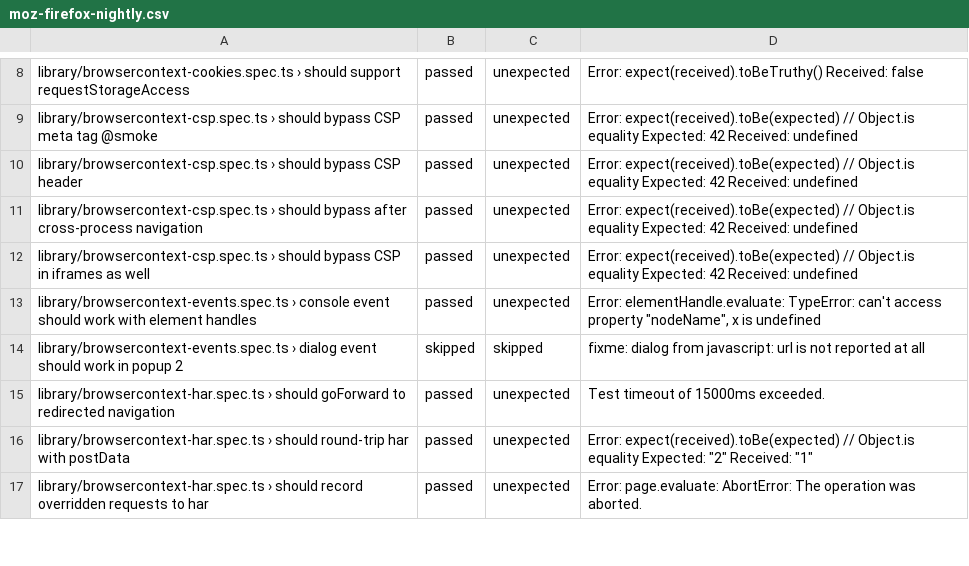
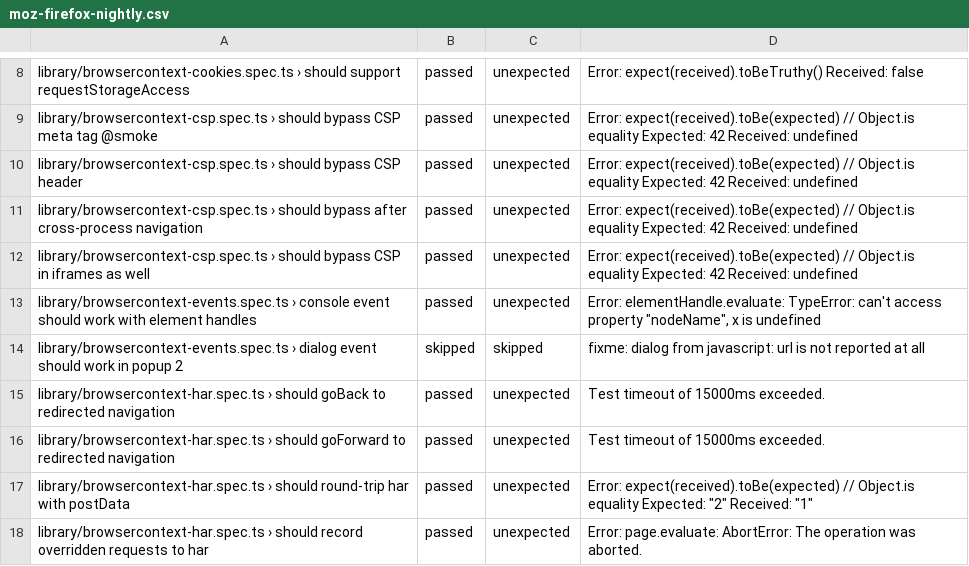
Before and after one commit to microsoft/playwright, a CSV file: moz-firefox-nightly.csv, drawn as a sheet; only a part is shown, gaps mark what is left out; the diff covers the shown part only; the diff names each change by its address in the sheet, - before the commit and + after, or states it on an @@ line.

```diff
--- a/moz-firefox-nightly.csv
+++ b/moz-firefox-nightly.csv
+row 15: library/browsercontext-har.spec.ts › should goBack to redirected navigation | passed | unexpected | Test timeout of 15000ms exceeded.
```
Also changed, not shown: 2 added rows, 9 removed rows and 14 edited cells elsewhere in this file, 1 other file.
